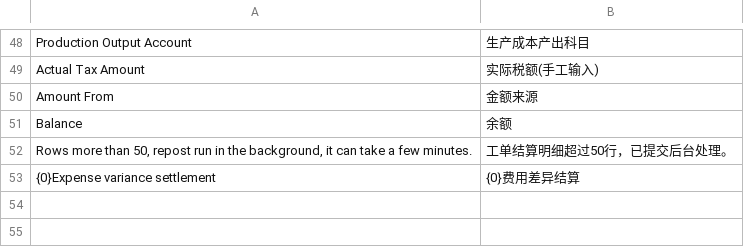
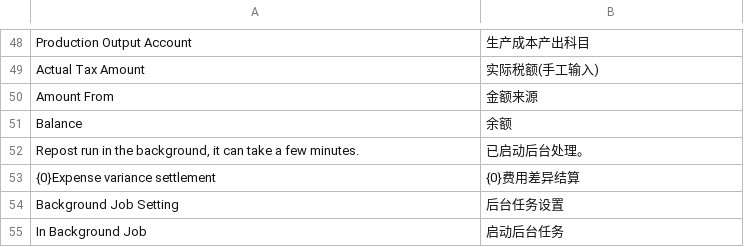
Before and after one commit to z1coyan/erpnext_zelin_ac, a CSV file: zelin_ac/translations/zh.csv, drawn as a sheet; only a part is shown, gaps mark what is left out.

```diff
--- a/zelin_ac/translations/zh.csv
+++ b/zelin_ac/translations/zh.csv
@@ -51,3 +51,5 @@ Amount From,金额来源
 Balance,余额
-"Rows more than 50, repost run in the background, it can take a few minutes.",工单结算明细超过50行，已提交后台处理。
+"Repost run in the background, it can take a few minutes.", 已启动后台处理。
 {0}Expense variance settlement, {0}费用差异结算
+Background Job Setting, 后台任务设置
+In Background Job,启动后台任务
```
Also changed, not shown: 3 other files.
